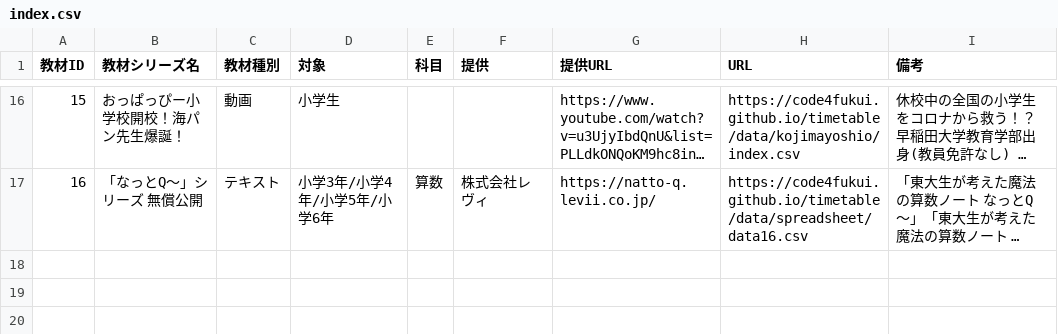
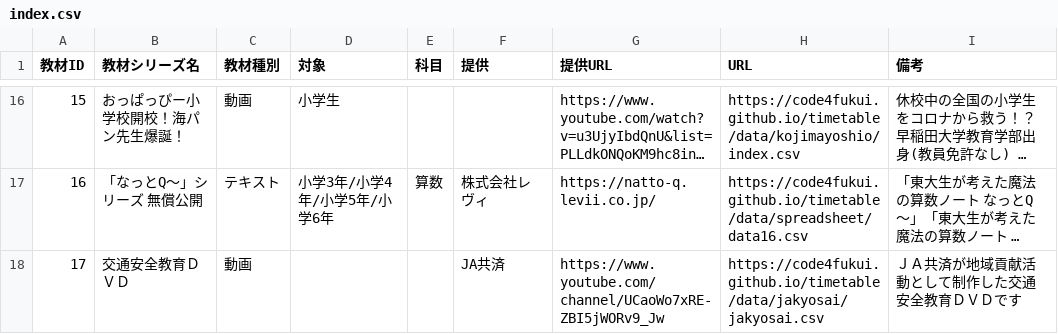
Before and after one commit to code4fukui/timetable, a CSV file: data/index.csv, drawn as a sheet; only a part is shown, gaps mark what is left out; long unchanged cells end in …; the diff names each change by its address in the sheet, - before the commit and + after, or states it on an @@ line.

```diff
--- a/data/index.csv
+++ b/data/index.csv
+row 18: 17 | 交通安全教育ＤＶＤ | 動画 |  |  | JA共済 | https://www.youtube.com/channel/UCaoWo7xRE-ZBI5jWORv9_Jw | https://code4fukui.github.io/timetable/data/jakyosai/jakyosai.csv | ＪＡ共済が地域貢献活動として制作した交通安全教育ＤＶＤです
```
Also changed, not shown: data/funs.csv, 2 other files.
